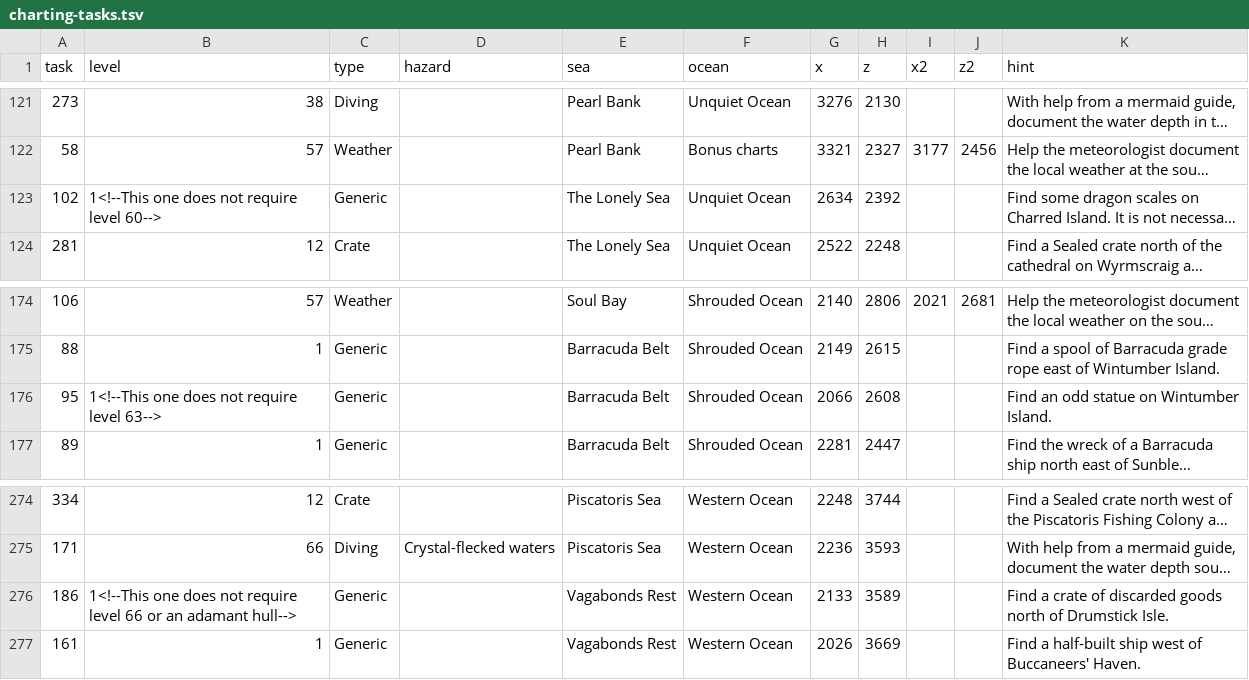
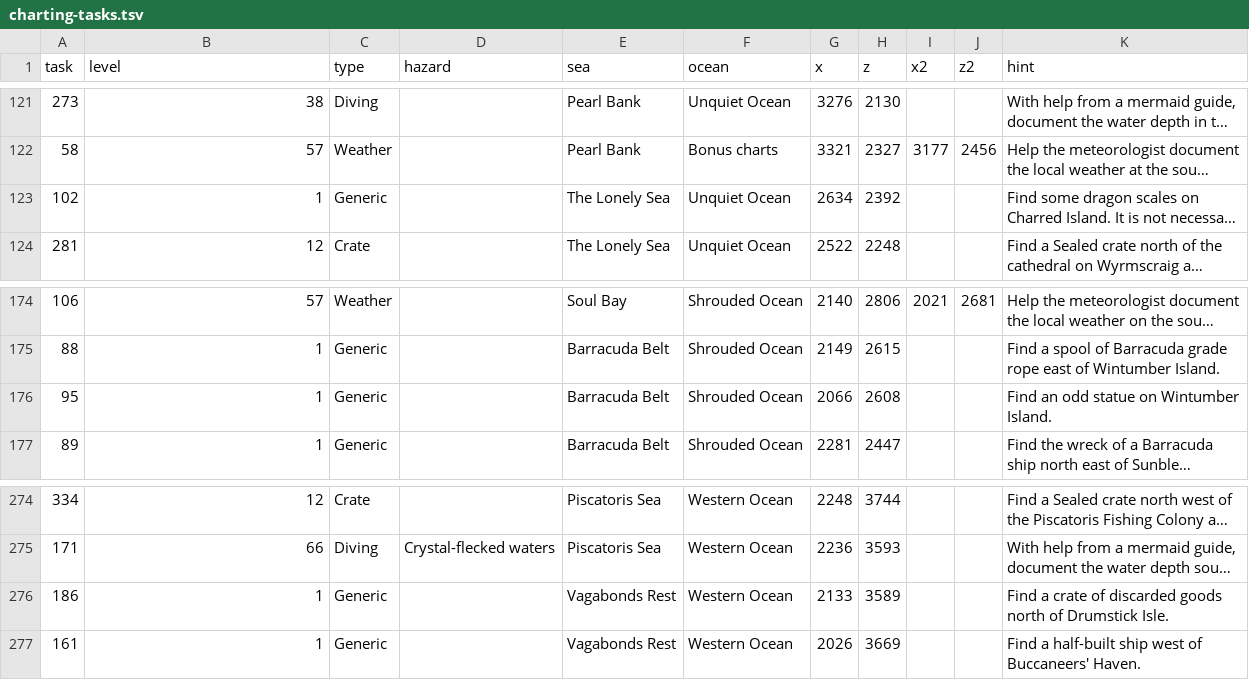
Before and after one commit to b8py79hjfp-boop/osrs-ps, a TSV file: content/sailing/src/main/resources/tp/content/sailing/charting-tasks.tsv, drawn as a sheet; only a part is shown, gaps mark what is left out; long unchanged cells end in …; the diff names each change by its address in the sheet, - before the commit and + after, or states it on an @@ line.

```diff
--- a/content/sailing/src/main/resources/tp/content/sailing/charting-tasks.tsv
+++ b/content/sailing/src/main/resources/tp/content/sailing/charting-tasks.tsv
-B123 (level): 1<!--This one does not require level 60-->
+B123 (level): 1
-B176 (level): 1<!--This one does not require level 63-->
+B176 (level): 1
-B276 (level): 1<!--This one does not require level 66 or an adamant hull-->
+B276 (level): 1
```
Also changed, not shown: 21 other files.
